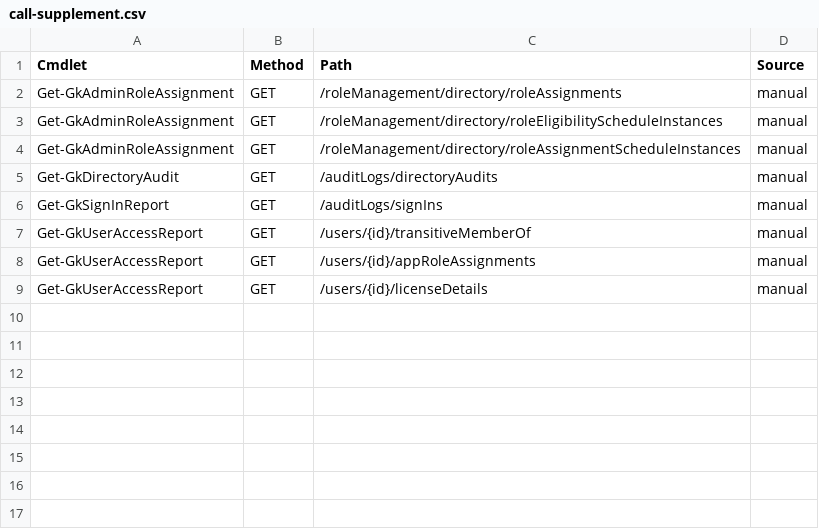
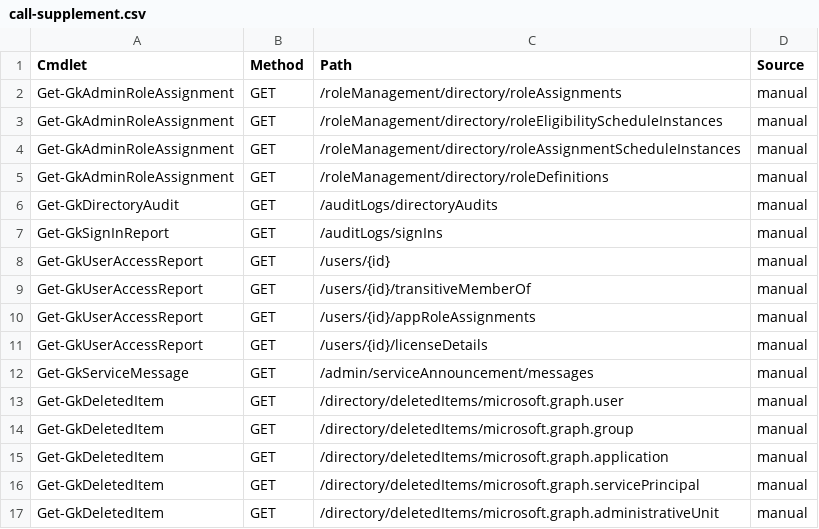
Before and after one commit to martinwelen/PSGraphKit, a CSV file: build/scope-audit/call-supplement.csv, drawn as a sheet; the diff names each change by its address in the sheet, - before the commit and + after, or states it on an @@ line.

Commit message:
Add seven read-only cmdlets (Phase 6)
Get-GkGroupMember, Get-GkRoleDefinition, Get-GkUserAuthMethod, Get-GkDeletedItem,
Get-GkServiceHealth, Get-GkServiceMessage and Get-GkGroupBasedLicense take the
module to 57 cmdlets.

Every endpoint was verified against the Learn permission tables before writing the
cmdlet, and reconciled by build/scope-audit afterwards: all 53 cmdlets that call
Graph now declare only scopes Graph accepts.

Get-GkDeletedItem and Get-GkGroupBasedLicense use the -Variant scope mechanism,
so the permission validated depends on the object type requested and on whether
SKU names are resolved.

The audit found one defect in the new code before release: Get-GkGroupBasedLicense
-ResolveSkuName did not accept LicenseAssignment.Read.All, the documented
least-privileged scope for /subscribedSkus.

Also teaches the audit extractor to resolve hashtable splatting and to ignore a
'+=' query fragment; both patterns appear here and previously yielded a silently
empty endpoint rather than an explicit unresolved marker.

```diff
--- a/build/scope-audit/call-supplement.csv
+++ b/build/scope-audit/call-supplement.csv
+row 5: Get-GkAdminRoleAssignment | GET | /roleManagement/directory/roleDefinitions | manual
+row 8: Get-GkUserAccessReport | GET | /users/{id} | manual
+row 12: Get-GkServiceMessage | GET | /admin/serviceAnnouncement/messages | manual
+row 13: Get-GkDeletedItem | GET | /directory/deletedItems/microsoft.graph.user | manual
+row 14: Get-GkDeletedItem | GET | /directory/deletedItems/microsoft.graph.group | manual
+row 15: Get-GkDeletedItem | GET | /directory/deletedItems/microsoft.graph.application | manual
+row 16: Get-GkDeletedItem | GET | /directory/deletedItems/microsoft.graph.servicePrincipal | manual
+row 17: Get-GkDeletedItem | GET | /directory/deletedItems/microsoft.graph.administrativeUnit | manual
```
Also changed, not shown: 42 other files.
